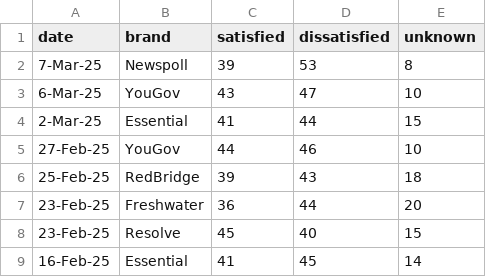
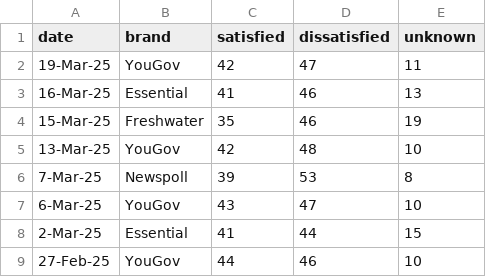
Before and after one commit to metacoretechs/wikipedia-aus-poll-charts, a CSV file: dutton_sat2225.csv, drawn as a sheet; only a part is shown; the shorter side is filled out with more unchanged rows.

```diff
--- a/dutton_sat2225.csv
+++ b/dutton_sat2225.csv
@@ -1,2 +1,6 @@
 date,brand,satisfied,dissatisfied,unknown
+19-Mar-25,YouGov,42,47,11
+16-Mar-25,Essential,41,46,13
+15-Mar-25,Freshwater,35,46,19
+13-Mar-25,YouGov,42,48,10
 7-Mar-25,Newspoll,39,53,8
```
Also changed, not shown: albanese_sat2225.csv, essential_polling2225.csv, 8 other files.
